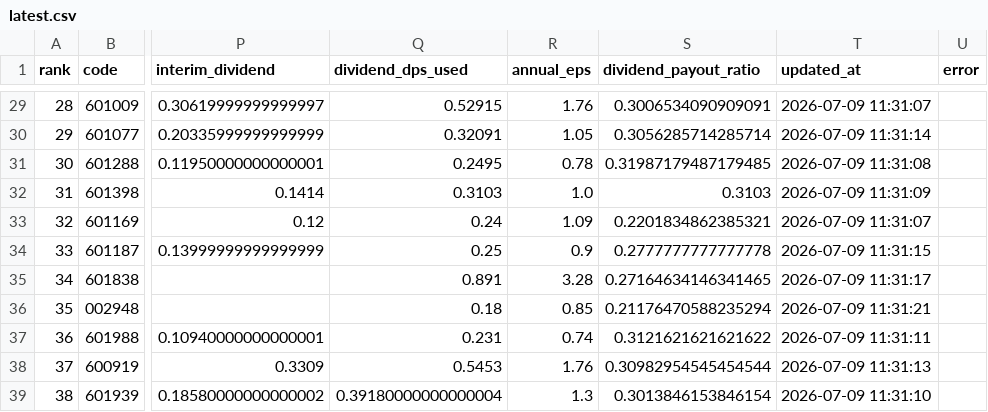
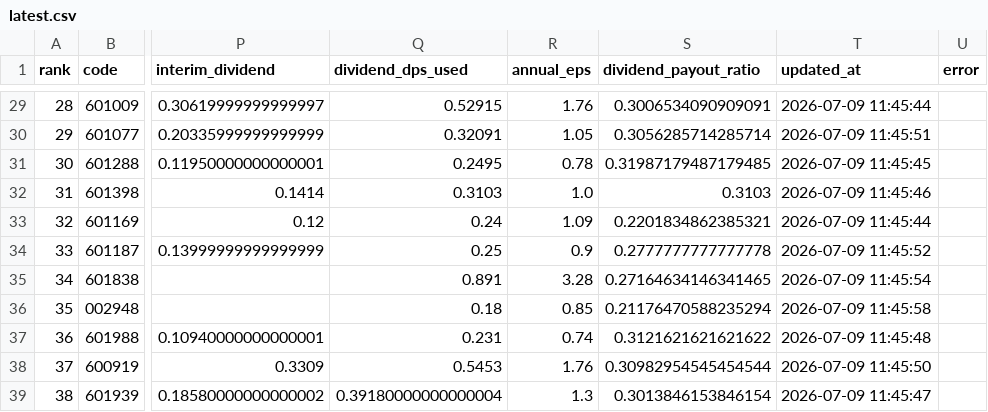
Before and after one commit to wdr0214/a-bank-monitor, a CSV file: data/latest.csv, drawn as a sheet; only a part is shown, gaps mark what is left out; the diff covers the shown part only; the diff names each change by its address in the sheet, - before the commit and + after, or states it on an @@ line.

```diff
--- a/data/latest.csv
+++ b/data/latest.csv
-T29 (updated_at): 2026-07-09 11:31:07
+T29 (updated_at): 2026-07-09 11:45:44
-T30 (updated_at): 2026-07-09 11:31:14
+T30 (updated_at): 2026-07-09 11:45:51
-T31 (updated_at): 2026-07-09 11:31:08
+T31 (updated_at): 2026-07-09 11:45:45
-T32 (updated_at): 2026-07-09 11:31:09
+T32 (updated_at): 2026-07-09 11:45:46
-T33 (updated_at): 2026-07-09 11:31:07
+T33 (updated_at): 2026-07-09 11:45:44
-T34 (updated_at): 2026-07-09 11:31:15
+T34 (updated_at): 2026-07-09 11:45:52
-T35 (updated_at): 2026-07-09 11:31:17
+T35 (updated_at): 2026-07-09 11:45:54
-T36 (updated_at): 2026-07-09 11:31:21
+T36 (updated_at): 2026-07-09 11:45:58
-T37 (updated_at): 2026-07-09 11:31:11
+T37 (updated_at): 2026-07-09 11:45:48
-T38 (updated_at): 2026-07-09 11:31:13
+T38 (updated_at): 2026-07-09 11:45:50
-T39 (updated_at): 2026-07-09 11:31:10
+T39 (updated_at): 2026-07-09 11:45:47
```
Also changed, not shown: 27 edited cells elsewhere in this file, 2 other files.
